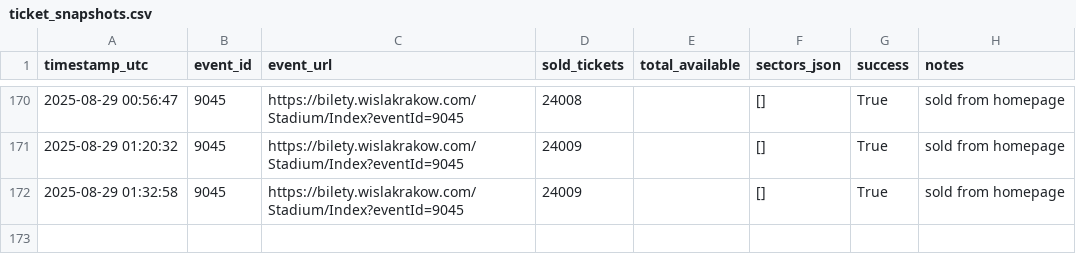
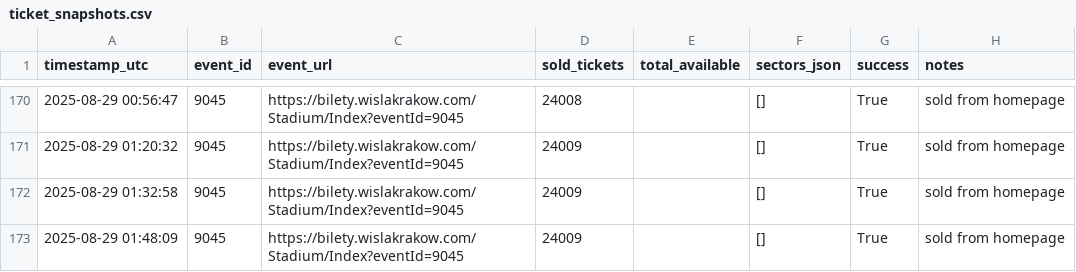
Before and after one commit to bo0nkers/WislaTickets, a CSV file: ticket_snapshots.csv, drawn as a sheet; only a part is shown, gaps mark what is left out; the diff names each change by its address in the sheet, - before the commit and + after, or states it on an @@ line.

```diff
--- a/ticket_snapshots.csv
+++ b/ticket_snapshots.csv
+row 173: 2025-08-29 01:48:09 | 9045 | https://bilety.wislakrakow.com/Stadium/Index?eventId=9045 | 24009 |  | [] | True | sold from homepage
```
